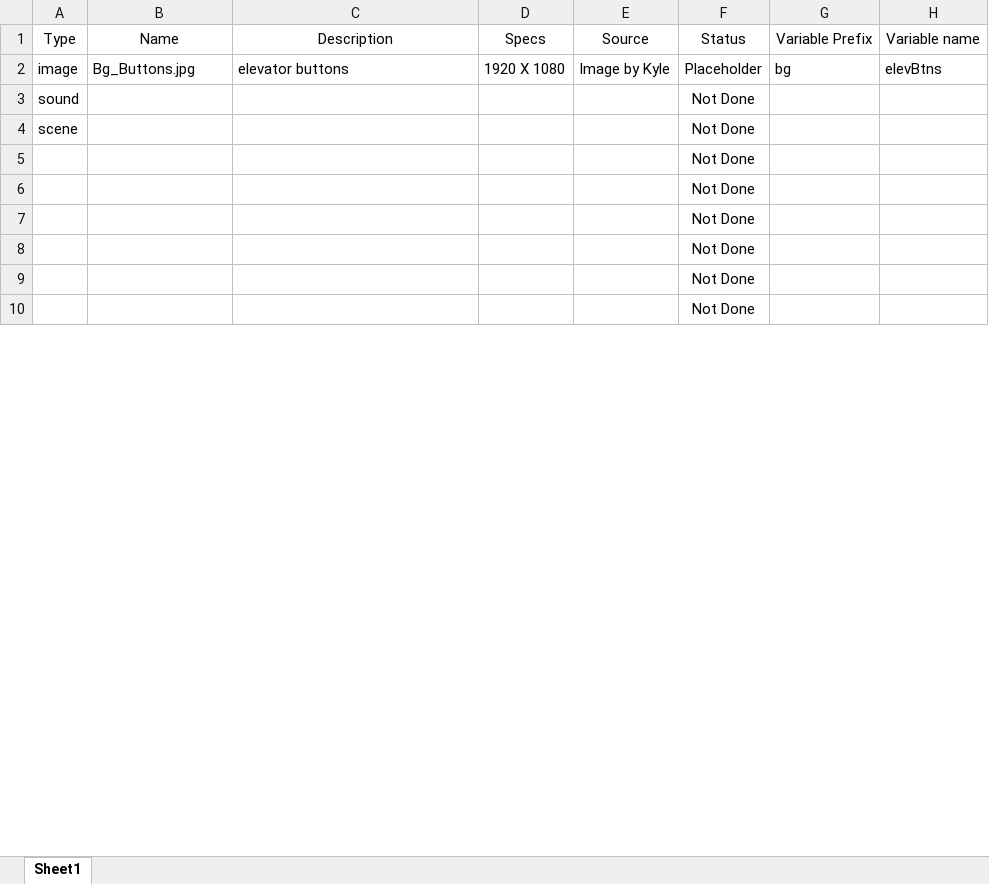
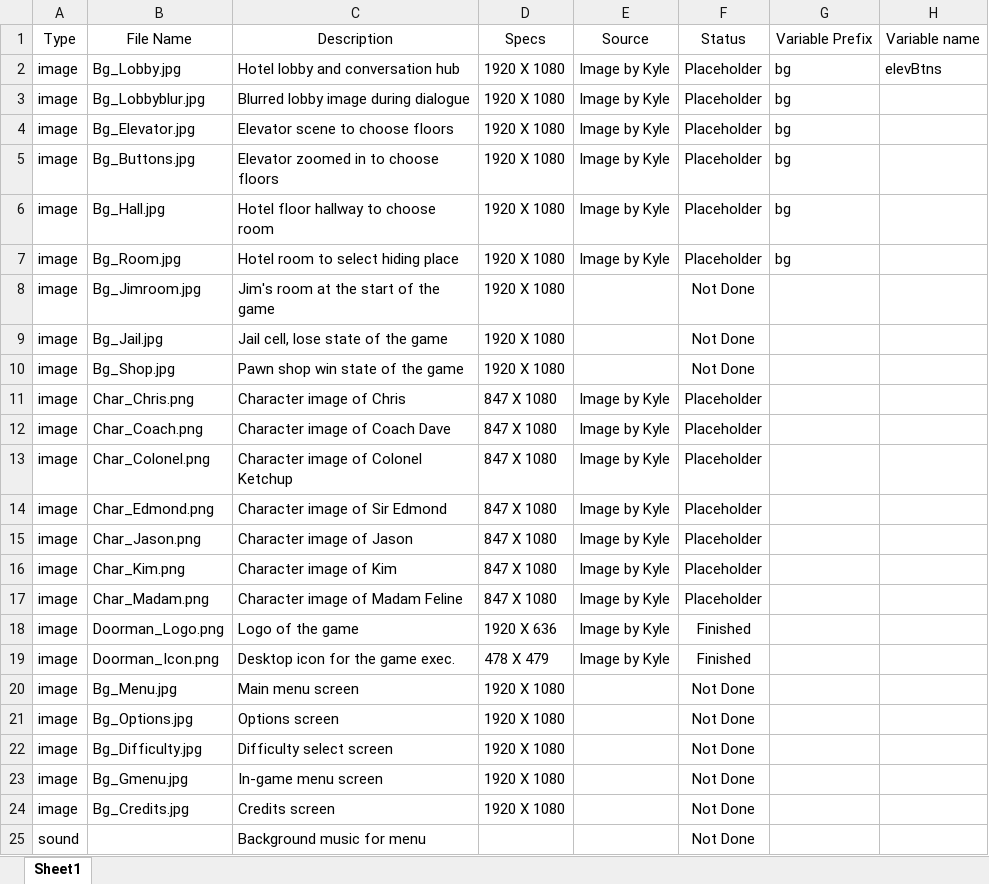
Before and after one commit to bayjose/The_Doorman, an Excel workbook: Doorman_Documents/Asset List.xlsx, sheet Sheet1, drawn as a sheet; only a part is shown; values as stored, in another font and other column widths than the file's, no borders; removed rows and columns are numbered as before the commit, all else as after; the diff covers the shown part only; the diff names each change by its address in the sheet, - before the commit and + after, or states it on an @@ line.

Commit message:
Updated asset list, added character and scene list.

```diff
--- a/Doorman_Documents/Asset List.xlsx (sheet Sheet1)
+++ b/Doorman_Documents/Asset List.xlsx (sheet Sheet1)
-B1: Name
+B1: File Name
-B2 (File Name): Bg_Buttons.jpg
+B2 (File Name): Bg_Lobby.jpg
-C2 (Description): elevator buttons
+C2 (Description): Hotel lobby and conversation hub
+row 3: image | Bg_Lobbyblur.jpg | Blurred lobby image during dialogue | 1920 X 1080 | Image by Kyle | Placeholder | bg
+row 4: image | Bg_Elevator.jpg | Elevator scene to choose floors | 1920 X 1080 | Image by Kyle | Placeholder | bg
+row 5: image | Bg_Buttons.jpg | Elevator zoomed in to choose floors | 1920 X 1080 | Image by Kyle | Placeholder | bg
+row 6: image | Bg_Hall.jpg | Hotel floor hallway to choose room | 1920 X 1080 | Image by Kyle | Placeholder | bg
+row 7: image | Bg_Room.jpg | Hotel room to select hiding place | 1920 X 1080 | Image by Kyle | Placeholder | bg
+row 8: image | Bg_Jimroom.jpg | Jim's room at the start of the game | 1920 X 1080 |  | Not Done
+row 9: image | Bg_Jail.jpg | Jail cell, lose state of the game | 1920 X 1080 |  | Not Done
+row 10: image | Bg_Shop.jpg | Pawn shop win state of the game | 1920 X 1080 |  | Not Done
+row 11: image | Char_Chris.png | Character image of Chris | 847 X 1080 | Image by Kyle | Placeholder
+row 12: image | Char_Coach.png | Character image of Coach Dave | 847 X 1080 | Image by Kyle | Placeholder
+row 13: image | Char_Colonel.png | Character image of Colonel Ketchup | 847 X 1080 | Image by Kyle | Placeholder
+row 14: image | Char_Edmond.png | Character image of Sir Edmond | 847 X 1080 | Image by Kyle | Placeholder
+row 15: image | Char_Jason.png | Character image of Jason | 847 X 1080 | Image by Kyle | Placeholder
+row 16: image | Char_Kim.png | Character image of Kim | 847 X 1080 | Image by Kyle | Placeholder
+row 17: image | Char_Madam.png | Character image of Madam Feline | 847 X 1080 | Image by Kyle | Placeholder
+row 18: image | Doorman_Logo.png | Logo of the game | 1920 X 636 | Image by Kyle | Finished
+row 19: image | Doorman_Icon.png | Desktop icon for the game exec. | 478 X 479 | Image by Kyle | Finished
+row 20: image | Bg_Menu.jpg | Main menu screen | 1920 X 1080 |  | Not Done
+row 21: image | Bg_Options.jpg | Options screen | 1920 X 1080 |  | Not Done
+row 22: image | Bg_Difficulty.jpg | Difficulty select screen | 1920 X 1080 |  | Not Done
+row 23: image | Bg_Gmenu.jpg | In-game menu screen | 1920 X 1080 |  | Not Done
+row 24: image | Bg_Credits.jpg | Credits screen | 1920 X 1080 |  | Not Done
-C25 (Description): (empty)
+C25 (Description): Background music for menu
-row 4: scene |  |  |  |  | Not Done
-row 5:  |  |  |  |  | Not Done
-row 6:  |  |  |  |  | Not Done
-row 7:  |  |  |  |  | Not Done
-row 8:  |  |  |  |  | Not Done
-row 9:  |  |  |  |  | Not Done
-row 10:  |  |  |  |  | Not Done
```
Also changed, not shown: 7 added rows and 22 removed rows elsewhere in this sheet, 3 other files.
